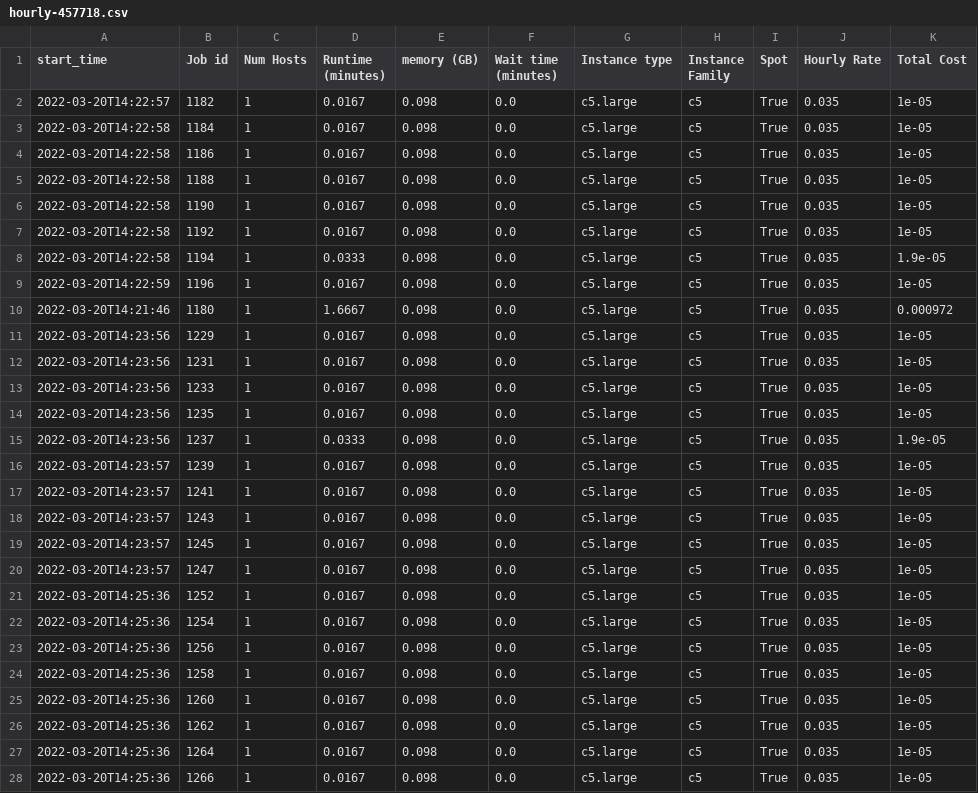
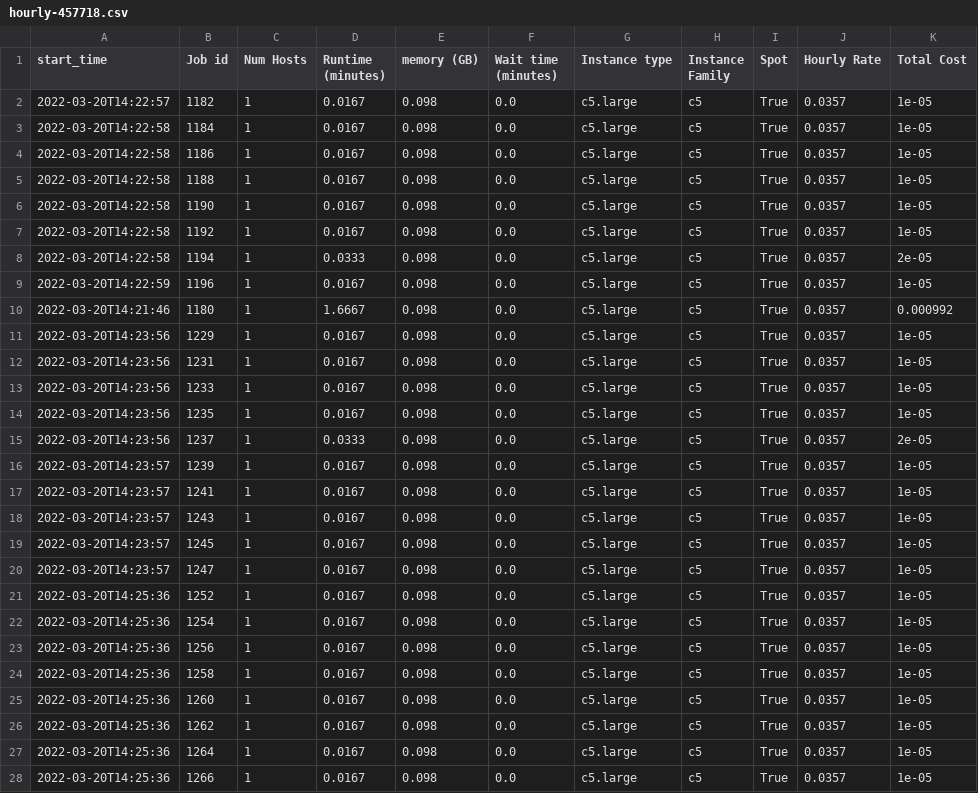
Before and after one commit to aws-samples/hpc-cost-simulator, a CSV file: test_files/JobAnalyzer/accelerator/hourly-457718.csv, drawn as a sheet; only a part is shown; the diff covers the shown part only.

```diff
--- a/test_files/JobAnalyzer/accelerator/hourly-457718.csv
+++ b/test_files/JobAnalyzer/accelerator/hourly-457718.csv
@@ -1,28 +1,28 @@
 start_time,Job id,Num Hosts,Runtime (minutes),memory (GB),Wait time (minutes),Instance type,Instance Family,Spot,Hourly Rate,Total Cost
-2022-03-20T14:22:57,1182,1,0.0167,0.098,0.0,c5.large,c5,True,0.035,1e-05
-2022-03-20T14:22:58,1184,1,0.0167,0.098,0.0,c5.large,c5,True,0.035,1e-05
-2022-03-20T14:22:58,1186,1,0.0167,0.098,0.0,c5.large,c5,True,0.035,1e-05
-2022-03-20T14:22:58,1188,1,0.0167,0.098,0.0,c5.large,c5,True,0.035,1e-05
-2022-03-20T14:22:58,1190,1,0.0167,0.098,0.0,c5.large,c5,True,0.035,1e-05
-2022-03-20T14:22:58,1192,1,0.0167,0.098,0.0,c5.large,c5,True,0.035,1e-05
-2022-03-20T14:22:58,1194,1,0.0333,0.098,0.0,c5.large,c5,True,0.035,1.9e-05
-2022-03-20T14:22:59,1196,1,0.0167,0.098,0.0,c5.large,c5,True,0.035,1e-05
-2022-03-20T14:21:46,1180,1,1.6667,0.098,0.0,c5.large,c5,True,0.035,0.000972
-2022-03-20T14:23:56,1229,1,0.0167,0.098,0.0,c5.large,c5,True,0.035,1e-05
-2022-03-20T14:23:56,1231,1,0.0167,0.098,0.0,c5.large,c5,True,0.035,1e-05
-2022-03-20T14:23:56,1233,1,0.0167,0.098,0.0,c5.large,c5,True,0.035,1e-05
-2022-03-20T14:23:56,1235,1,0.0167,0.098,0.0,c5.large,c5,True,0.035,1e-05
-2022-03-20T14:23:56,1237,1,0.0333,0.098,0.0,c5.large,c5,True,0.035,1.9e-05
-2022-03-20T14:23:57,1239,1,0.0167,0.098,0.0,c5.large,c5,True,0.035,1e-05
-2022-03-20T14:23:57,1241,1,0.0167,0.098,0.0,c5.large,c5,True,0.035,1e-05
-2022-03-20T14:23:57,1243,1,0.0167,0.098,0.0,c5.large,c5,True,0.035,1e-05
-2022-03-20T14:23:57,1245,1,0.0167,0.098,0.0,c5.large,c5,True,0.035,1e-05
-2022-03-20T14:23:57,1247,1,0.0167,0.098,0.0,c5.large,c5,True,0.035,1e-05
-2022-03-20T14:25:36,1252,1,0.0167,0.098,0.0,c5.large,c5,True,0.035,1e-05
-2022-03-20T14:25:36,1254,1,0.0167,0.098,0.0,c5.large,c5,True,0.035,1e-05
-2022-03-20T14:25:36,1256,1,0.0167,0.098,0.0,c5.large,c5,True,0.035,1e-05
-2022-03-20T14:25:36,1258,1,0.0167,0.098,0.0,c5.large,c5,True,0.035,1e-05
-2022-03-20T14:25:36,1260,1,0.0167,0.098,0.0,c5.large,c5,True,0.035,1e-05
-2022-03-20T14:25:36,1262,1,0.0167,0.098,0.0,c5.large,c5,True,0.035,1e-05
-2022-03-20T14:25:36,1264,1,0.0167,0.098,0.0,c5.large,c5,True,0.035,1e-05
-2022-03-20T14:25:36,1266,1,0.0167,0.098,0.0,c5.large,c5,True,0.035,1e-05
+2022-03-20T14:22:57,1182,1,0.0167,0.098,0.0,c5.large,c5,True,0.0357,1e-05
+2022-03-20T14:22:58,1184,1,0.0167,0.098,0.0,c5.large,c5,True,0.0357,1e-05
+2022-03-20T14:22:58,1186,1,0.0167,0.098,0.0,c5.large,c5,True,0.0357,1e-05
+2022-03-20T14:22:58,1188,1,0.0167,0.098,0.0,c5.large,c5,True,0.0357,1e-05
+2022-03-20T14:22:58,1190,1,0.0167,0.098,0.0,c5.large,c5,True,0.0357,1e-05
+2022-03-20T14:22:58,1192,1,0.0167,0.098,0.0,c5.large,c5,True,0.0357,1e-05
+2022-03-20T14:22:58,1194,1,0.0333,0.098,0.0,c5.large,c5,True,0.0357,2e-05
+2022-03-20T14:22:59,1196,1,0.0167,0.098,0.0,c5.large,c5,True,0.0357,1e-05
+2022-03-20T14:21:46,1180,1,1.6667,0.098,0.0,c5.large,c5,True,0.0357,0.000992
+2022-03-20T14:23:56,1229,1,0.0167,0.098,0.0,c5.large,c5,True,0.0357,1e-05
+2022-03-20T14:23:56,1231,1,0.0167,0.098,0.0,c5.large,c5,True,0.0357,1e-05
+2022-03-20T14:23:56,1233,1,0.0167,0.098,0.0,c5.large,c5,True,0.0357,1e-05
+2022-03-20T14:23:56,1235,1,0.0167,0.098,0.0,c5.large,c5,True,0.0357,1e-05
+2022-03-20T14:23:56,1237,1,0.0333,0.098,0.0,c5.large,c5,True,0.0357,2e-05
+2022-03-20T14:23:57,1239,1,0.0167,0.098,0.0,c5.large,c5,True,0.0357,1e-05
+2022-03-20T14:23:57,1241,1,0.0167,0.098,0.0,c5.large,c5,True,0.0357,1e-05
+2022-03-20T14:23:57,1243,1,0.0167,0.098,0.0,c5.large,c5,True,0.0357,1e-05
+2022-03-20T14:23:57,1245,1,0.0167,0.098,0.0,c5.large,c5,True,0.0357,1e-05
+2022-03-20T14:23:57,1247,1,0.0167,0.098,0.0,c5.large,c5,True,0.0357,1e-05
+2022-03-20T14:25:36,1252,1,0.0167,0.098,0.0,c5.large,c5,True,0.0357,1e-05
+2022-03-20T14:25:36,1254,1,0.0167,0.098,0.0,c5.large,c5,True,0.0357,1e-05
+2022-03-20T14:25:36,1256,1,0.0167,0.098,0.0,c5.large,c5,True,0.0357,1e-05
+2022-03-20T14:25:36,1258,1,0.0167,0.098,0.0,c5.large,c5,True,0.0357,1e-05
+2022-03-20T14:25:36,1260,1,0.0167,0.098,0.0,c5.large,c5,True,0.0357,1e-05
+2022-03-20T14:25:36,1262,1,0.0167,0.098,0.0,c5.large,c5,True,0.0357,1e-05
+2022-03-20T14:25:36,1264,1,0.0167,0.098,0.0,c5.large,c5,True,0.0357,1e-05
+2022-03-20T14:25:36,1266,1,0.0167,0.098,0.0,c5.large,c5,True,0.0357,1e-05
```
Also changed, not shown: 107 edited cells elsewhere in this file, test_files/JobAnalyzer/accelerator/hourly-457720.csv, test_files/JobAnalyzer/slurm/hourly-457001.csv, 37 other files.
